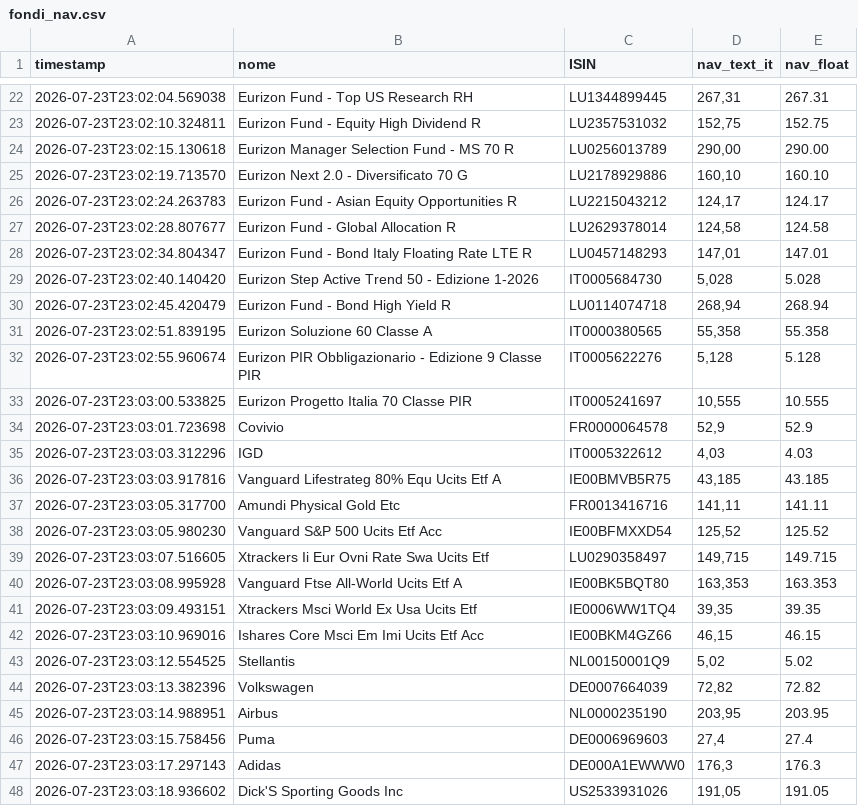
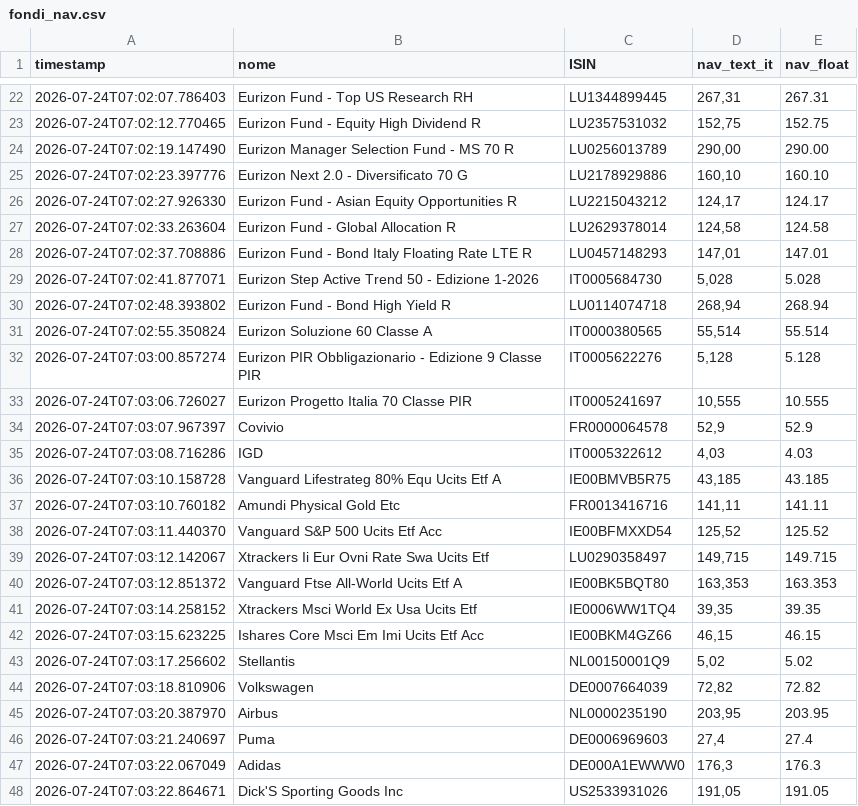
Before and after one commit to Marchino1978/portfolio, a CSV file: data/fondi_nav.csv, drawn as a sheet; only a part is shown, gaps mark what is left out; the diff covers the shown part only.

```diff
--- a/data/fondi_nav.csv
+++ b/data/fondi_nav.csv
@@ -22,27 +22,27 @@ timestamp;nome;ISIN;nav_text_it;nav_float
-2026-07-23T23:02:04.569038;Eurizon Fund - Top US Research RH;LU1344899445;267,31;267.31
-2026-07-23T23:02:10.324811;Eurizon Fund - Equity High Dividend R;LU2357531032;152,75;152.75
-2026-07-23T23:02:15.130618;Eurizon Manager Selection Fund - MS 70 R;LU0256013789;290,00;290.00
-2026-07-23T23:02:19.713570;Eurizon Next 2.0 - Diversificato 70 G;LU2178929886;160,10;160.10
-2026-07-23T23:02:24.263783;Eurizon Fund - Asian Equity Opportunities R;LU2215043212;124,17;124.17
-2026-07-23T23:02:28.807677;Eurizon Fund - Global Allocation R;LU2629378014;124,58;124.58
-2026-07-23T23:02:34.804347;Eurizon Fund - Bond Italy Floating Rate LTE R;LU0457148293;147,01;147.01
-2026-07-23T23:02:40.140420;Eurizon Step Active Trend 50 - Edizione 1-2026;IT0005684730;5,028;5.028
-2026-07-23T23:02:45.420479;Eurizon Fund - Bond High Yield R;LU0114074718;268,94;268.94
-2026-07-23T23:02:51.839195;Eurizon Soluzione 60 Classe A;IT0000380565;55,358;55.358
-2026-07-23T23:02:55.960674;Eurizon PIR Obbligazionario - Edizione 9 Classe PIR;IT0005622276;5,128;5.128
-2026-07-23T23:03:00.533825;Eurizon Progetto Italia 70 Classe PIR;IT0005241697;10,555;10.555
-2026-07-23T23:03:01.723698;Covivio;FR0000064578;52,9;52.9
-2026-07-23T23:03:03.312296;IGD;IT0005322612;4,03;4.03
-2026-07-23T23:03:03.917816;Vanguard Lifestrateg 80% Equ Ucits Etf A;IE00BMVB5R75;43,185;43.185
-2026-07-23T23:03:05.317700;Amundi Physical Gold Etc;FR0013416716;141,11;141.11
-2026-07-23T23:03:05.980230;Vanguard S&P 500 Ucits Etf Acc;IE00BFMXXD54;125,52;125.52
-2026-07-23T23:03:07.516605;Xtrackers Ii Eur Ovni Rate Swa Ucits Etf;LU0290358497;149,715;149.715
-2026-07-23T23:03:08.995928;Vanguard Ftse All-World Ucits Etf A;IE00BK5BQT80;163,353;163.353
-2026-07-23T23:03:09.493151;Xtrackers Msci World Ex Usa Ucits Etf;IE0006WW1TQ4;39,35;39.35
-2026-07-23T23:03:10.969016;Ishares Core Msci Em Imi Ucits Etf Acc;IE00BKM4GZ66;46,15;46.15
-2026-07-23T23:03:12.554525;Stellantis;NL00150001Q9;5,02;5.02
-2026-07-23T23:03:13.382396;Volkswagen;DE0007664039;72,82;72.82
-2026-07-23T23:03:14.988951;Airbus;NL0000235190;203,95;203.95
-2026-07-23T23:03:15.758456;Puma;DE0006969603;27,4;27.4
-2026-07-23T23:03:17.297143;Adidas;DE000A1EWWW0;176,3;176.3
-2026-07-23T23:03:18.936602;Dick'S Sporting Goods Inc;US2533931026;191,05;191.05
+2026-07-24T07:02:07.786403;Eurizon Fund - Top US Research RH;LU1344899445;267,31;267.31
+2026-07-24T07:02:12.770465;Eurizon Fund - Equity High Dividend R;LU2357531032;152,75;152.75
+2026-07-24T07:02:19.147490;Eurizon Manager Selection Fund - MS 70 R;LU0256013789;290,00;290.00
+2026-07-24T07:02:23.397776;Eurizon Next 2.0 - Diversificato 70 G;LU2178929886;160,10;160.10
+2026-07-24T07:02:27.926330;Eurizon Fund - Asian Equity Opportunities R;LU2215043212;124,17;124.17
+2026-07-24T07:02:33.263604;Eurizon Fund - Global Allocation R;LU2629378014;124,58;124.58
+2026-07-24T07:02:37.708886;Eurizon Fund - Bond Italy Floating Rate LTE R;LU0457148293;147,01;147.01
+2026-07-24T07:02:41.877071;Eurizon Step Active Trend 50 - Edizione 1-2026;IT0005684730;5,028;5.028
+2026-07-24T07:02:48.393802;Eurizon Fund - Bond High Yield R;LU0114074718;268,94;268.94
+2026-07-24T07:02:55.350824;Eurizon Soluzione 60 Classe A;IT0000380565;55,514;55.514
+2026-07-24T07:03:00.857274;Eurizon PIR Obbligazionario - Edizione 9 Classe PIR;IT0005622276;5,128;5.128
+2026-07-24T07:03:06.726027;Eurizon Progetto Italia 70 Classe PIR;IT0005241697;10,555;10.555
+2026-07-24T07:03:07.967397;Covivio;FR0000064578;52,9;52.9
+2026-07-24T07:03:08.716286;IGD;IT0005322612;4,03;4.03
+2026-07-24T07:03:10.158728;Vanguard Lifestrateg 80% Equ Ucits Etf A;IE00BMVB5R75;43,185;43.185
+2026-07-24T07:03:10.760182;Amundi Physical Gold Etc;FR0013416716;141,11;141.11
+2026-07-24T07:03:11.440370;Vanguard S&P 500 Ucits Etf Acc;IE00BFMXXD54;125,52;125.52
+2026-07-24T07:03:12.142067;Xtrackers Ii Eur Ovni Rate Swa Ucits Etf;LU0290358497;149,715;149.715
+2026-07-24T07:03:12.851372;Vanguard Ftse All-World Ucits Etf A;IE00BK5BQT80;163,353;163.353
+2026-07-24T07:03:14.258152;Xtrackers Msci World Ex Usa Ucits Etf;IE0006WW1TQ4;39,35;39.35
+2026-07-24T07:03:15.623225;Ishares Core Msci Em Imi Ucits Etf Acc;IE00BKM4GZ66;46,15;46.15
+2026-07-24T07:03:17.256602;Stellantis;NL00150001Q9;5,02;5.02
+2026-07-24T07:03:18.810906;Volkswagen;DE0007664039;72,82;72.82
+2026-07-24T07:03:20.387970;Airbus;NL0000235190;203,95;203.95
+2026-07-24T07:03:21.240697;Puma;DE0006969603;27,4;27.4
+2026-07-24T07:03:22.067049;Adidas;DE000A1EWWW0;176,3;176.3
+2026-07-24T07:03:22.864671;Dick'S Sporting Goods Inc;US2533931026;191,05;191.05
```
Also changed, not shown: 6 added rows, 6 removed rows and 24 edited cells elsewhere in this file.
